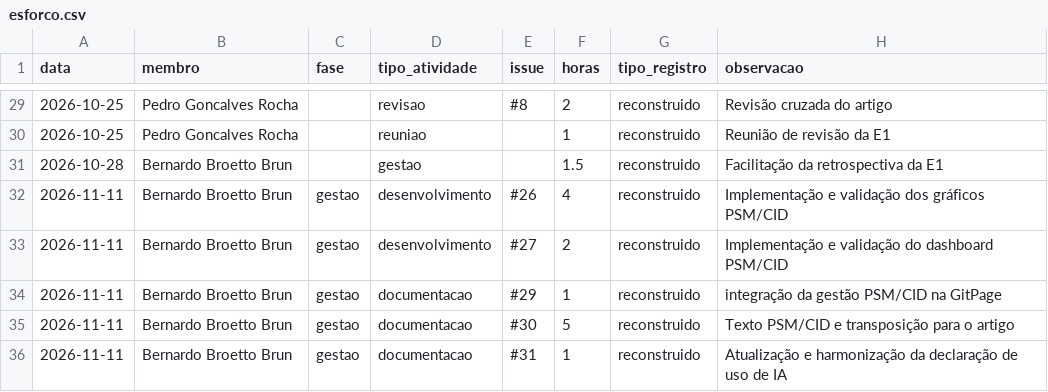
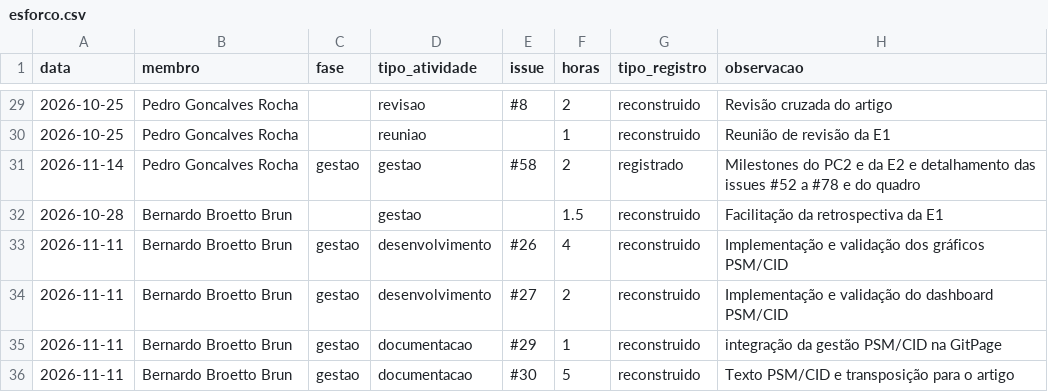
Before and after one commit to FCTE-Qualidade-de-Software-1/2026-2_T01_MARLYN_WESCOFF, a CSV file: docs/metricas/dados/brutos/esforco.csv, drawn as a sheet; only a part is shown, gaps mark what is left out; the shorter side is filled out with more unchanged rows.

Commit message:
Lança as horas da #58

```diff
--- a/docs/metricas/dados/brutos/esforco.csv
+++ b/docs/metricas/dados/brutos/esforco.csv
@@ -30,2 +30,3 @@ data,membro,fase,tipo_atividade,issue,horas,tipo_registro,observacao
 2026-10-25,Pedro Goncalves Rocha,,reuniao,,1,reconstruido, Reunião de revisão da E1
+2026-11-14,Pedro Goncalves Rocha,gestao,gestao,#58,2,registrado, Milestones do PC2 e da E2 e detalhamento das issues #52 a #78 e do quadro
 2026-10-28,Bernardo Broetto Brun,,gestao,,1.5,reconstruido, Facilitação da retrospectiva da E1
```
